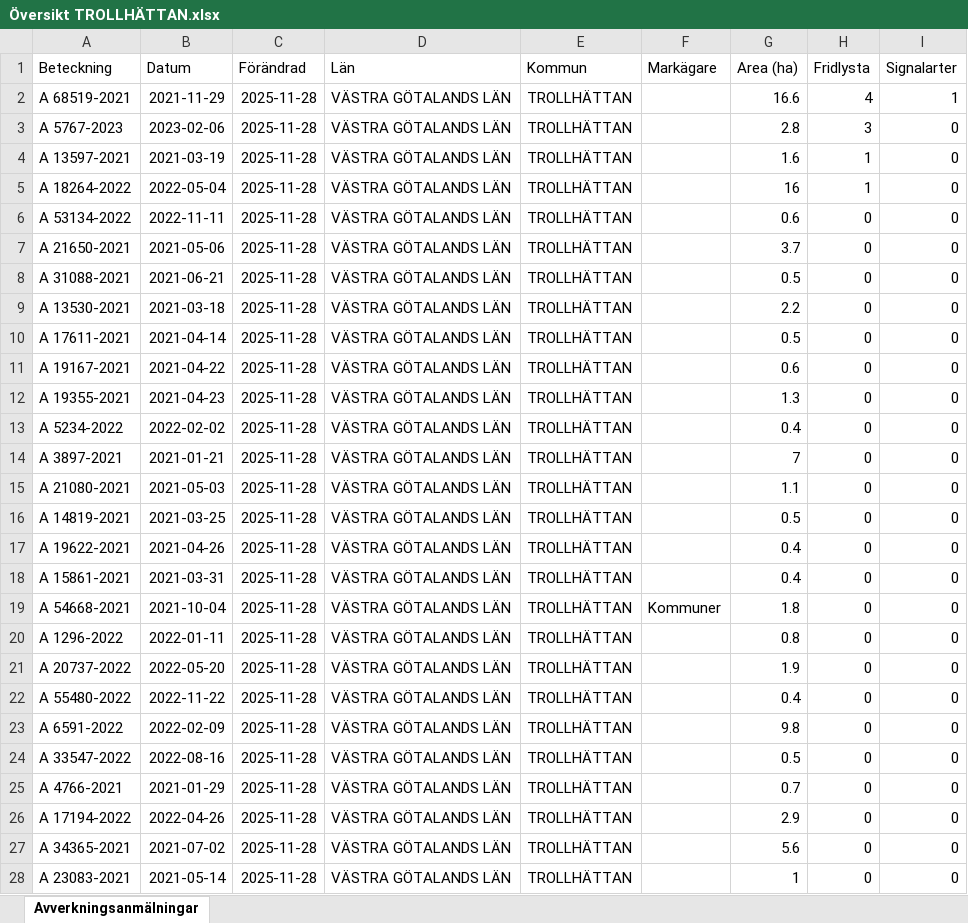
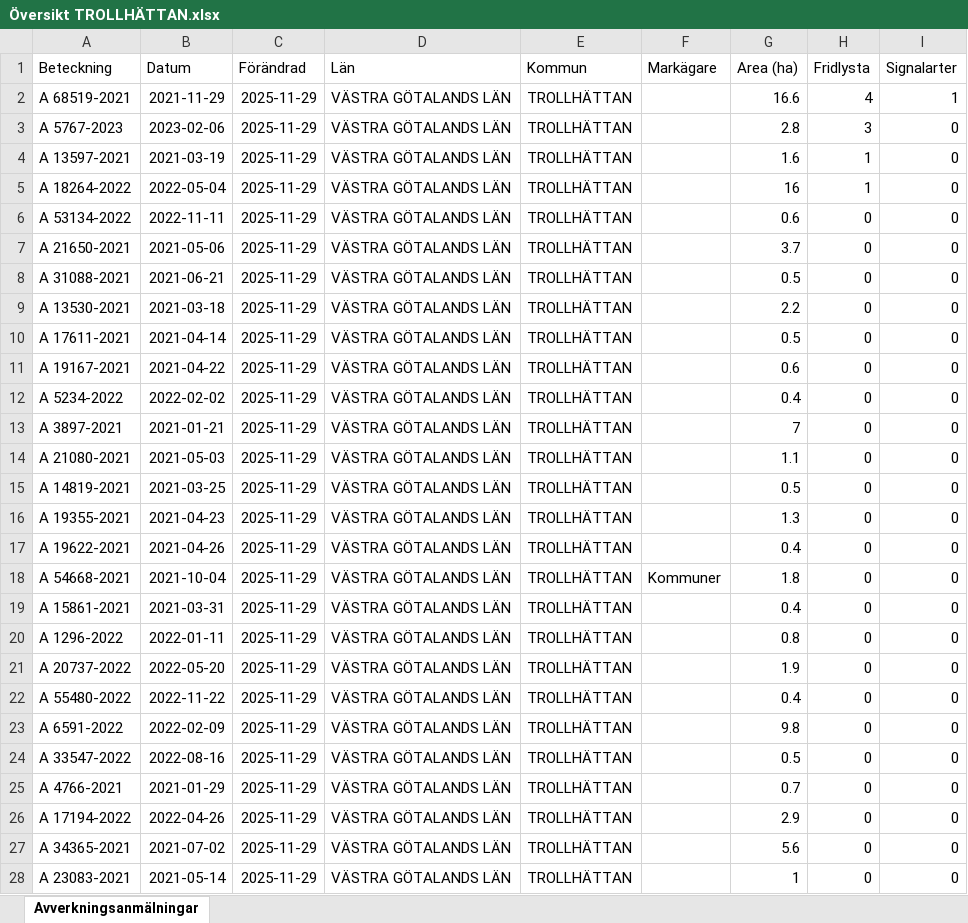
Before and after one commit to klasma/Logging_1488, an Excel workbook: Översikt TROLLHÄTTAN.xlsx, sheet Avverkningsanmälningar, drawn as a sheet; only a part is shown; values as stored, in another font and other column widths than the file's, no borders; the diff covers the shown part only; the diff names each change by its address in the sheet, - before the commit and + after, or states it on an @@ line.

```diff
--- a/Översikt TROLLHÄTTAN.xlsx (sheet Avverkningsanmälningar)
+++ b/Översikt TROLLHÄTTAN.xlsx (sheet Avverkningsanmälningar)
-C2:C28 (Förändrad): 2025-11-28
+C2:C28 (Förändrad): 2025-11-29
-A12 (Beteckning): A 19355-2021
+A12 (Beteckning): A 5234-2022
-B12 (Datum): 2021-04-23
+B12 (Datum): 2022-02-02
-G12 (Area (ha)): 1.3
+G12 (Area (ha)): 0.4
-A13 (Beteckning): A 5234-2022
+A13 (Beteckning): A 3897-2021
-B13 (Datum): 2022-02-02
+B13 (Datum): 2021-01-21
-G13 (Area (ha)): 0.4
+G13 (Area (ha)): 7
-A14 (Beteckning): A 3897-2021
+A14 (Beteckning): A 21080-2021
-B14 (Datum): 2021-01-21
+B14 (Datum): 2021-05-03
-G14 (Area (ha)): 7
+G14 (Area (ha)): 1.1
-A15 (Beteckning): A 21080-2021
+A15 (Beteckning): A 14819-2021
-B15 (Datum): 2021-05-03
+B15 (Datum): 2021-03-25
-G15 (Area (ha)): 1.1
+G15 (Area (ha)): 0.5
-A16 (Beteckning): A 14819-2021
+A16 (Beteckning): A 19355-2021
-B16 (Datum): 2021-03-25
+B16 (Datum): 2021-04-23
-G16 (Area (ha)): 0.5
+G16 (Area (ha)): 1.3
-A18 (Beteckning): A 15861-2021
+A18 (Beteckning): A 54668-2021
-B18 (Datum): 2021-03-31
+B18 (Datum): 2021-10-04
-F18 (Markägare): (empty)
+F18 (Markägare): Kommuner
-G18 (Area (ha)): 0.4
+G18 (Area (ha)): 1.8
-A19 (Beteckning): A 54668-2021
+A19 (Beteckning): A 15861-2021
-B19 (Datum): 2021-10-04
+B19 (Datum): 2021-03-31
-F19 (Markägare): Kommuner
+F19 (Markägare): (empty)
-G19 (Area (ha)): 1.8
+G19 (Area (ha)): 0.4
```
Also changed, not shown: 913 edited cells elsewhere in this sheet, artfynd/A 13597-2021 artfynd.xlsx, artfynd/A 18264-2022 artfynd.xlsx, 20 other files.
